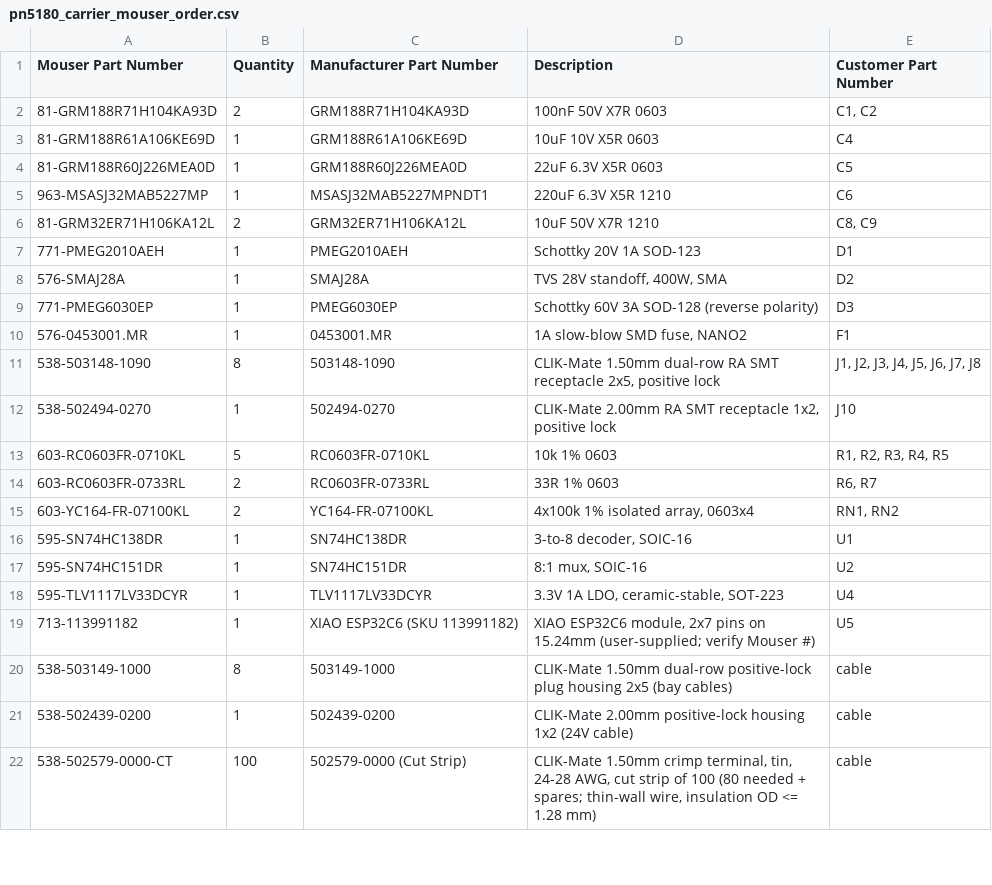
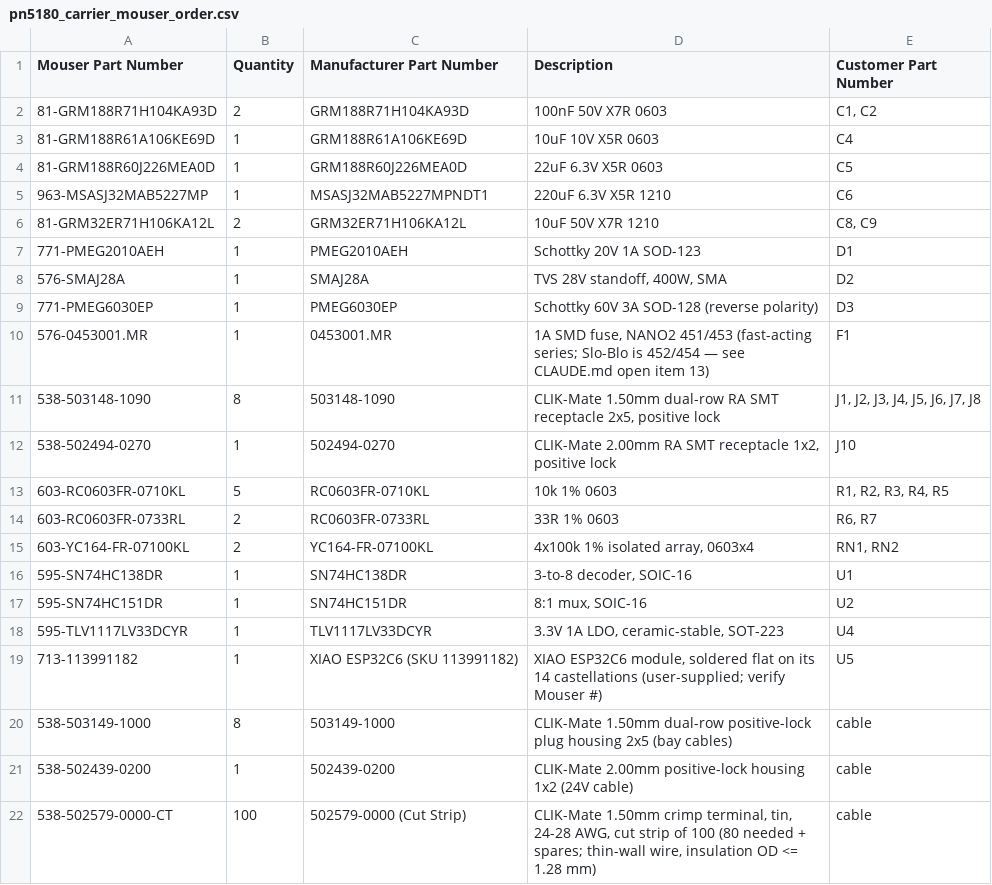
Before and after one commit to hyiger/pn5180_carrier, a CSV file: pn5180_carrier_mouser_order.csv, drawn as a sheet; only a part is shown.

```diff
--- a/pn5180_carrier_mouser_order.csv
+++ b/pn5180_carrier_mouser_order.csv
@@ -9,3 +9,3 @@ Mouser Part Number,Quantity,Manufacturer Part Number,Description,Customer Part N
 771-PMEG6030EP,1,PMEG6030EP,Schottky 60V 3A SOD-128 (reverse polarity),D3
-576-0453001.MR,1,0453001.MR,"1A slow-blow SMD fuse, NANO2",F1
+576-0453001.MR,1,0453001.MR,"1A SMD fuse, NANO2 451/453 (fast-acting series; Slo-Blo is 452/454 — see CLAUDE.md open item 13)",F1
 538-503148-1090,8,503148-1090,"CLIK-Mate 1.50mm dual-row RA SMT receptacle 2x5, positive lock","J1, J2, J3, J4, J5, J6, J7, J8"
@@ -18,3 +18,3 @@ Mouser Part Number,Quantity,Manufacturer Part Number,Description,Customer Part N
 595-TLV1117LV33DCYR,1,TLV1117LV33DCYR,"3.3V 1A LDO, ceramic-stable, SOT-223",U4
-713-113991182,1,XIAO ESP32C6 (SKU 113991182),"XIAO ESP32C6 module, 2x7 pins on 15.24mm (user-supplied; verify Mouser #)",U5
+713-113991182,1,XIAO ESP32C6 (SKU 113991182),"XIAO ESP32C6 module, soldered flat on its 14 castellations (user-supplied; verify Mouser #)",U5
 538-503149-1000,8,503149-1000,CLIK-Mate 1.50mm dual-row positive-lock plug housing 2x5 (bay cables),cable
```
Also changed, not shown: 7 other files.
